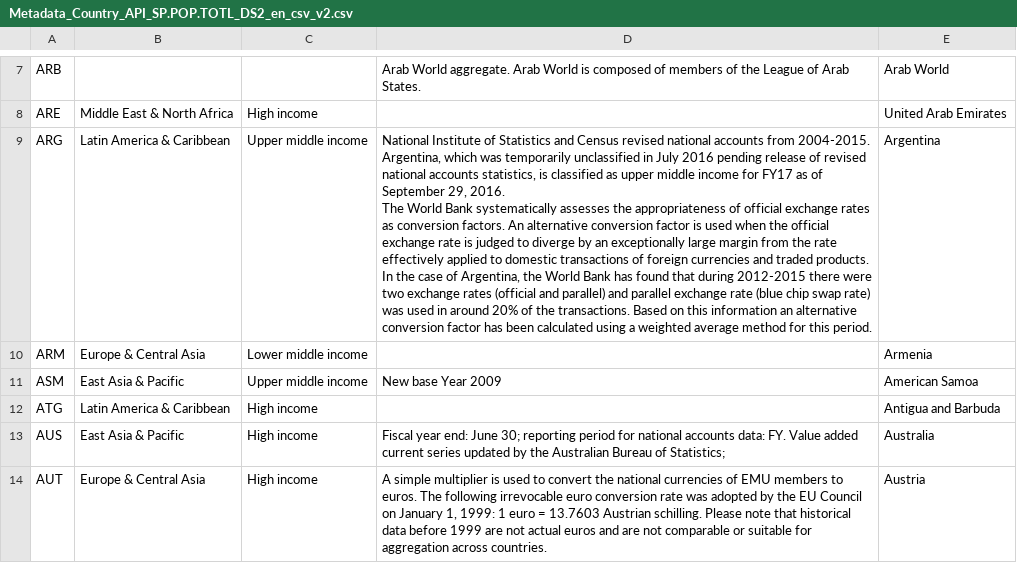
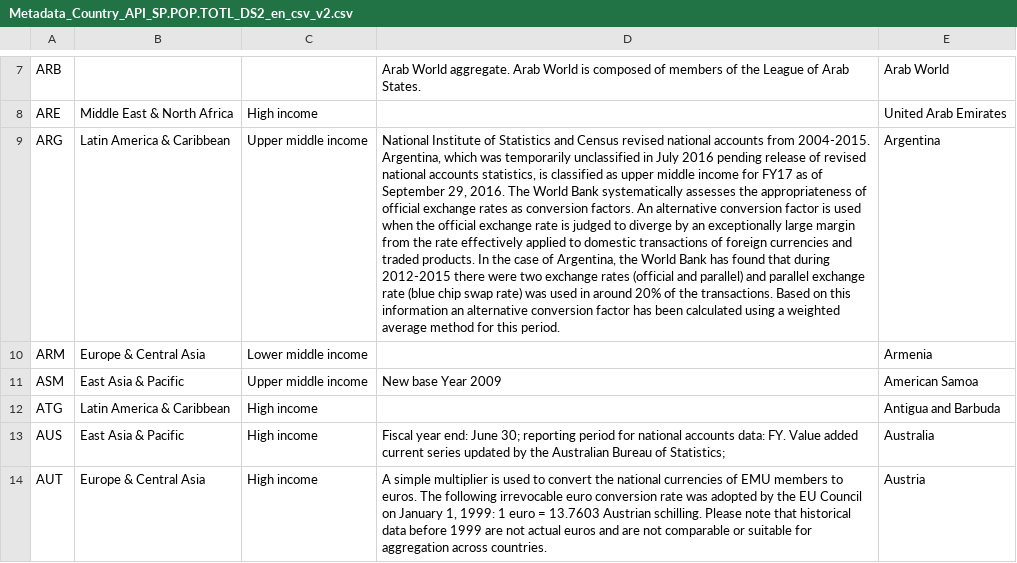
Before and after one commit to mathurapurv/python-data-analytics, a CSV file: dataset/population/Metadata_Country_API_SP.POP.TOTL_DS2_en_csv_v2.csv, drawn as a sheet; only a part is shown, gaps mark what is left out; the diff names each change by its address in the sheet, - before the commit and + after, or states it on an @@ line.

```diff
--- a/dataset/population/Metadata_Country_API_SP.POP.TOTL_DS2_en_csv_v2.csv
+++ b/dataset/population/Metadata_Country_API_SP.POP.TOTL_DS2_en_csv_v2.csv
-D9: …this period.
+D9: …this period.
```
Also changed, not shown: dataset/gdp/API_NY.GDP.MKTP.CD_DS2_en_csv_v2.csv, dataset/population/API_SP.POP.TOTL_DS2_en_csv_v2.csv.
